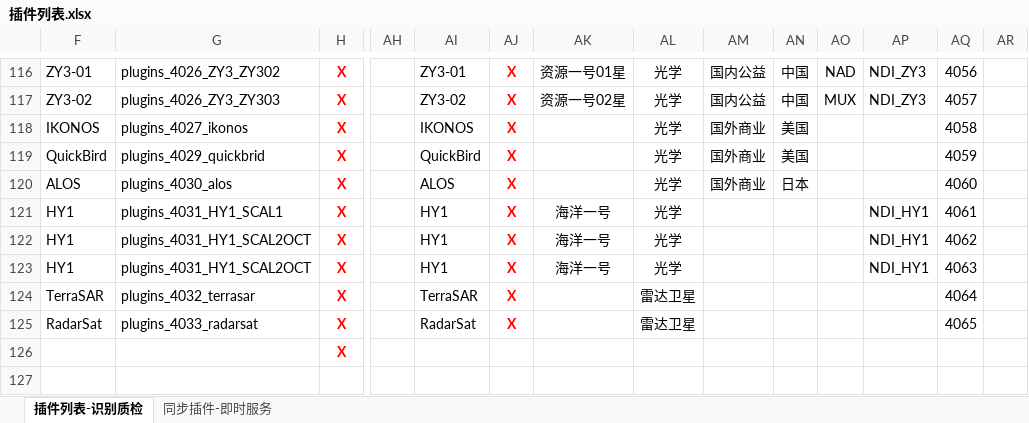
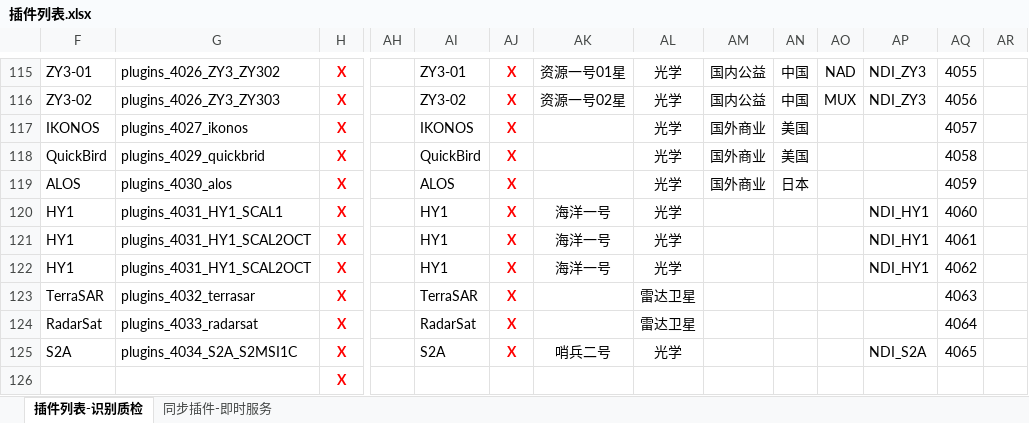
Before and after one commit to GISdeveloper2017/imetadata, an Excel workbook: docs/插件列表.xlsx, sheet 插件列表-识别质检, drawn as a sheet; only a part is shown, gaps mark what is left out; values as stored, in another font and other column widths than the file's, no borders; removed rows and columns are numbered as before the commit, all else as after; rows hold the shown columns only; the diff covers the shown part only; the diff names each change by its address in the sheet, - before the commit and + after, or states it on an @@ line.

```diff
--- a/docs/插件列表.xlsx (sheet 插件列表-识别质检)
+++ b/docs/插件列表.xlsx (sheet 插件列表-识别质检)
-AQ115: 4056
+AQ115: 4055
-AQ116: 4057
+AQ116: 4056
-AQ117: 4058
+AQ117: 4057
-AQ118: 4059
+AQ118: 4058
-AQ119: 4060
+AQ119: 4059
-AQ120: 4061
+AQ120: 4060
+row 121: HY1 | plugins_4031_HY1_SCAL2OCT | X |  | HY1 | X | 海洋一号 | 光学 |  |  |  | NDI_HY1 | 4061
-row 123: HY1 | plugins_4031_HY1_SCAL2OCT | X |  | HY1 | X | 海洋一号 | 光学 |  |  |  | NDI_HY1 | 4063
-AQ123: 4064
+AQ123: 4063
-AQ124: 4065
+AQ124: 4064
+row 125: S2A | plugins_4034_S2A_S2MSI1C | X |  | S2A | X | 哨兵二号 | 光学 |  |  |  | NDI_S2A | 4065
```
Also changed, not shown: 1 removed row, 29 edited cells and cell formats elsewhere in this sheet, 5 other files.
